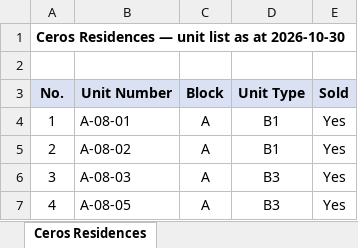
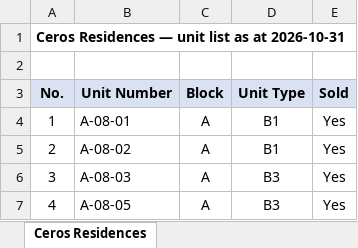
Before and after one commit to smtcu/teduh-tracker, an Excel workbook: docs/downloads/TEDUH_Unit_Types.xlsx, sheet Ceros Residences, drawn as a sheet; only a part is shown; values as stored, in another font and other column widths than the file's, no borders; the diff names each change by its address in the sheet, - before the commit and + after, or states it on an @@ line.

```diff
--- a/docs/downloads/TEDUH_Unit_Types.xlsx (sheet Ceros Residences)
+++ b/docs/downloads/TEDUH_Unit_Types.xlsx (sheet Ceros Residences)
-A1 (No.): Ceros Residences — unit list as at 2026-10-30
+A1 (No.): Ceros Residences — unit list as at 2026-10-31
```
Also changed, not shown: sheet Permas Heights, sheet Parkland by the River — Phase 2, sheet HillView Senibong Cove — Block, sheet The Straits View Duo, sheet Parkland by the River — Phase 1, docs/downloads/Johor_Teduh_Weekly_Update.xlsx, docs/downloads/Seputeh_Hills_Teduh_Weekly_Update.xlsx, 22 other files.
